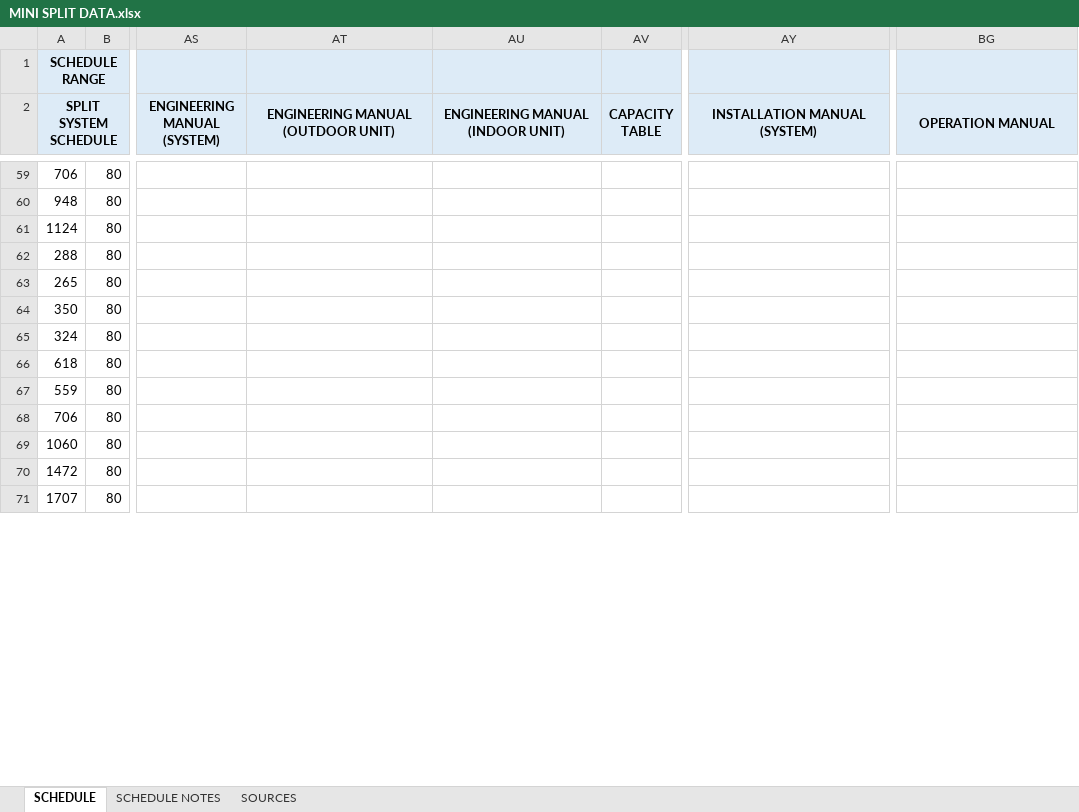
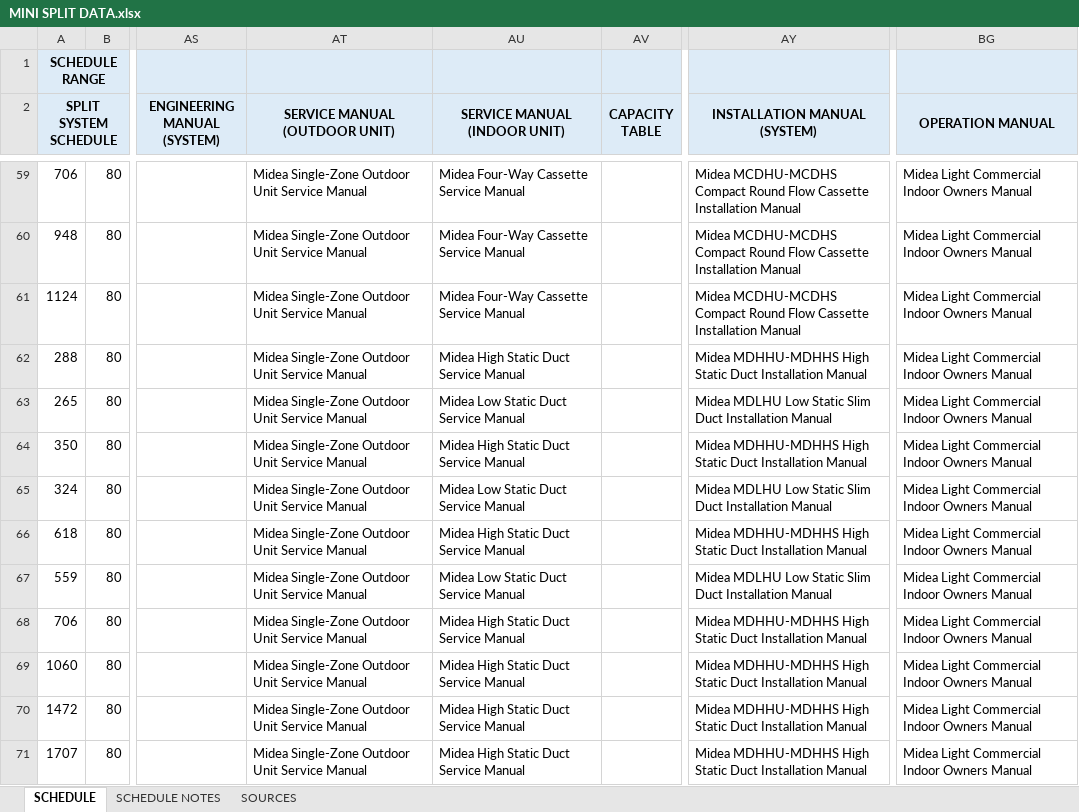
Before and after one commit to alex-schwindt/Quick-Select-V3, an Excel workbook: DATA/DATA FILES/MINI SPLIT DATA.xlsx, sheet SCHEDULE, drawn as a sheet; only a part is shown, gaps mark what is left out; values as stored, in another font and other column widths than the file's, no borders; the diff covers the shown part only; the diff names each change by its address in the sheet, - before the commit and + after, or states it on an @@ line.

Commit message:
Adding IOM for Midea

```diff
--- a/DATA/DATA FILES/MINI SPLIT DATA.xlsx (sheet SCHEDULE)
+++ b/DATA/DATA FILES/MINI SPLIT DATA.xlsx (sheet SCHEDULE)
-AT2: ENGINEERING MANUAL (OUTDOOR UNIT)
+AT2: SERVICE MANUAL (OUTDOOR UNIT)
-AU2: ENGINEERING MANUAL (INDOOR UNIT)
+AU2: SERVICE MANUAL (INDOOR UNIT)
-AT59:AT71 (SERVICE MANUAL (OUTDOOR UNIT)): (empty)
+AT59:AT71 (SERVICE MANUAL (OUTDOOR UNIT)): Midea Single-Zone Outdoor Unit Service Manual
-AU59:AU61 (SERVICE MANUAL (INDOOR UNIT)): (empty)
+AU59:AU61 (SERVICE MANUAL (INDOOR UNIT)): Midea Four-Way Cassette Service Manual
-AY59:AY61 (INSTALLATION MANUAL (SYSTEM)): (empty)
+AY59:AY61 (INSTALLATION MANUAL (SYSTEM)): Midea MCDHU-MCDHS Compact Round Flow Cassette Installation Manual
-BG59:BG71 (OPERATION MANUAL): (empty)
+BG59:BG71 (OPERATION MANUAL): Midea Light Commercial Indoor Owners Manual
-AU62 (SERVICE MANUAL (INDOOR UNIT)): (empty)
+AU62 (SERVICE MANUAL (INDOOR UNIT)): Midea High Static Duct Service Manual
-AY62 (INSTALLATION MANUAL (SYSTEM)): (empty)
+AY62 (INSTALLATION MANUAL (SYSTEM)): Midea MDHHU-MDHHS High Static Duct Installation Manual
-AU63 (SERVICE MANUAL (INDOOR UNIT)): (empty)
+AU63 (SERVICE MANUAL (INDOOR UNIT)): Midea Low Static Duct Service Manual
-AY63 (INSTALLATION MANUAL (SYSTEM)): (empty)
+AY63 (INSTALLATION MANUAL (SYSTEM)): Midea MDLHU Low Static Slim Duct Installation Manual
-AU64 (SERVICE MANUAL (INDOOR UNIT)): (empty)
+AU64 (SERVICE MANUAL (INDOOR UNIT)): Midea High Static Duct Service Manual
-AY64 (INSTALLATION MANUAL (SYSTEM)): (empty)
+AY64 (INSTALLATION MANUAL (SYSTEM)): Midea MDHHU-MDHHS High Static Duct Installation Manual
-AU65 (SERVICE MANUAL (INDOOR UNIT)): (empty)
+AU65 (SERVICE MANUAL (INDOOR UNIT)): Midea Low Static Duct Service Manual
-AY65 (INSTALLATION MANUAL (SYSTEM)): (empty)
+AY65 (INSTALLATION MANUAL (SYSTEM)): Midea MDLHU Low Static Slim Duct Installation Manual
-AU66 (SERVICE MANUAL (INDOOR UNIT)): (empty)
+AU66 (SERVICE MANUAL (INDOOR UNIT)): Midea High Static Duct Service Manual
-AY66 (INSTALLATION MANUAL (SYSTEM)): (empty)
+AY66 (INSTALLATION MANUAL (SYSTEM)): Midea MDHHU-MDHHS High Static Duct Installation Manual
-AU67 (SERVICE MANUAL (INDOOR UNIT)): (empty)
+AU67 (SERVICE MANUAL (INDOOR UNIT)): Midea Low Static Duct Service Manual
-AY67 (INSTALLATION MANUAL (SYSTEM)): (empty)
+AY67 (INSTALLATION MANUAL (SYSTEM)): Midea MDLHU Low Static Slim Duct Installation Manual
-AU68:AU71 (SERVICE MANUAL (INDOOR UNIT)): (empty)
+AU68:AU71 (SERVICE MANUAL (INDOOR UNIT)): Midea High Static Duct Service Manual
-AY68:AY71 (INSTALLATION MANUAL (SYSTEM)): (empty)
+AY68:AY71 (INSTALLATION MANUAL (SYSTEM)): Midea MDHHU-MDHHS High Static Duct Installation Manual
```
Also changed, not shown: 268 edited cells elsewhere in this sheet, 9 other files.
